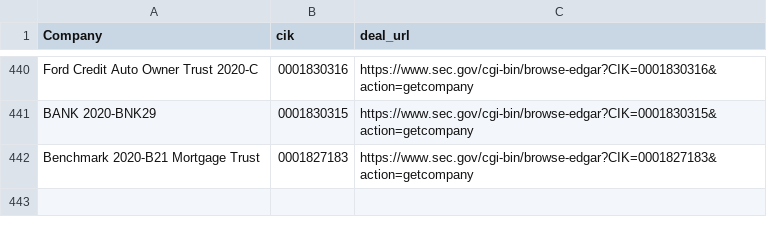
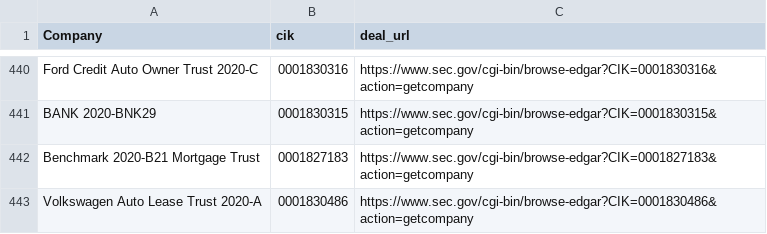
Before and after one commit to moman822/auto-abs, a CSV file: abs-ee/data/companies.csv, drawn as a sheet; only a part is shown, gaps mark what is left out; the diff names each change by its address in the sheet, - before the commit and + after, or states it on an @@ line.

Commit message:
updating companies and log

```diff
--- a/abs-ee/data/companies.csv
+++ b/abs-ee/data/companies.csv
+row 443: Volkswagen Auto Lease Trust 2020-A | 0001830486 | https://www.sec.gov/cgi-bin/browse-edgar?CIK=0001830486&action=getcompany
```
Also changed, not shown: abs-ee/data/log.csv, 1 other file.
